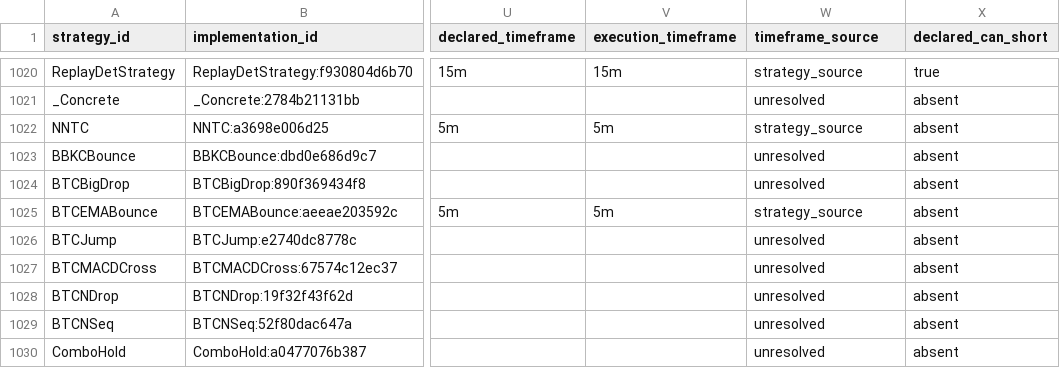
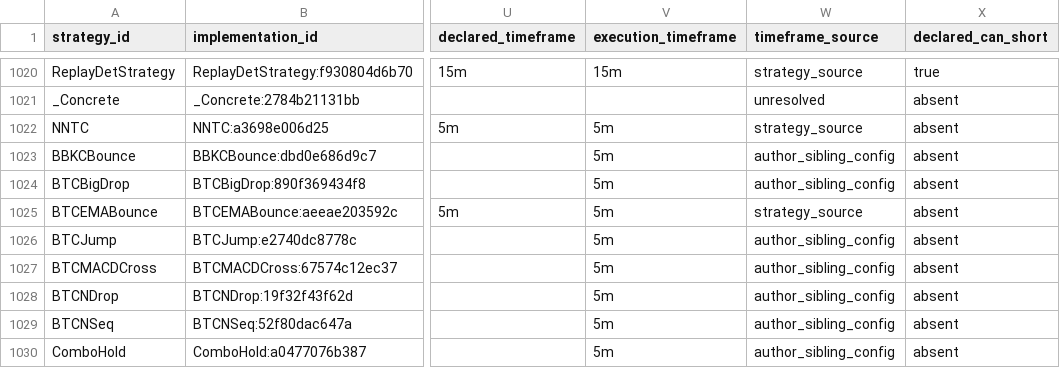
Before and after one commit to M1ch43lV/strategy-audit, a CSV file: EXECUTION_PROFILES.csv, drawn as a sheet; only a part is shown, gaps mark what is left out; the diff covers the shown part only; the diff names each change by its address in the sheet, - before the commit and + after, or states it on an @@ line.

```diff
--- a/EXECUTION_PROFILES.csv
+++ b/EXECUTION_PROFILES.csv
-V1023:V1024 (execution_timeframe): (empty)
+V1023:V1024 (execution_timeframe): 5m
-W1023:W1024 (timeframe_source): unresolved
+W1023:W1024 (timeframe_source): author_sibling_config
-V1026:V1030 (execution_timeframe): (empty)
+V1026:V1030 (execution_timeframe): 5m
-W1026:W1030 (timeframe_source): unresolved
+W1026:W1030 (timeframe_source): author_sibling_config
```
Also changed, not shown: 109 edited cells elsewhere in this file, REGIME_COVERAGE.csv, 6 other files.
